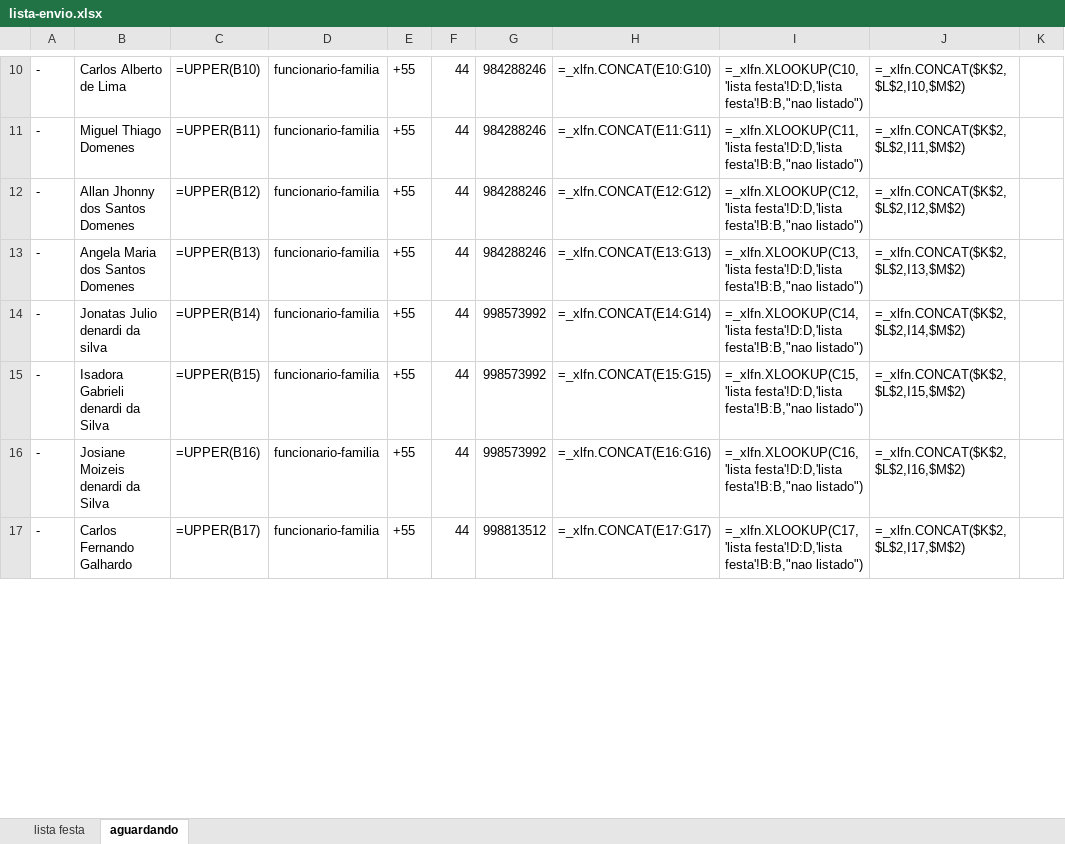
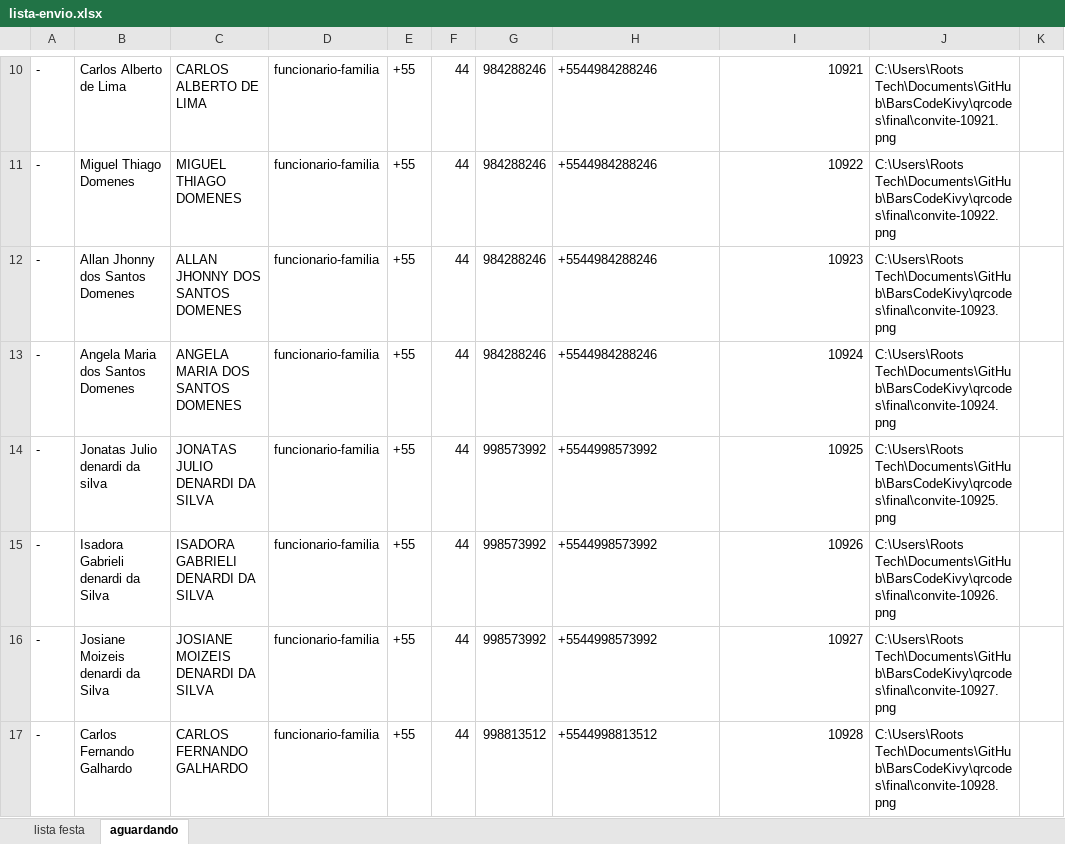
Before and after one commit to MarceloGalliDev/BarsCodeKivy, an Excel workbook: tabela/lista-envio.xlsx, sheet aguardando, drawn as a sheet; only a part is shown, gaps mark what is left out; values as stored, in another font and other column widths than the file's, no borders; formulas without a stored value are shown as written; the diff covers the shown part only; the diff names each change by its address in the sheet, - before the commit and + after, or states it on an @@ line.

```diff
--- a/tabela/lista-envio.xlsx (sheet aguardando)
+++ b/tabela/lista-envio.xlsx (sheet aguardando)
-C10: =UPPER(B10)
+C10: CARLOS ALBERTO DE LIMA
-H10: =_xlfn.CONCAT(E10:G10)
+H10: +5544984288246
-I10: =_xlfn.XLOOKUP(C10,'lista festa'!D:D,'lista festa'!B:B,"nao listado")
+I10: 10921
-J10: =_xlfn.CONCAT($K$2,$L$2,I10,$M$2)
+J10: C:\Users\Roots Tech\Documents\GitHub\BarsCodeKivy\qrcodes\final\convite-10921.png
-C11: =UPPER(B11)
+C11: MIGUEL THIAGO DOMENES
-H11: =_xlfn.CONCAT(E11:G11)
+H11: +5544984288246
-I11: =_xlfn.XLOOKUP(C11,'lista festa'!D:D,'lista festa'!B:B,"nao listado")
+I11: 10922
-J11: =_xlfn.CONCAT($K$2,$L$2,I11,$M$2)
+J11: C:\Users\Roots Tech\Documents\GitHub\BarsCodeKivy\qrcodes\final\convite-10922.png
-C12: =UPPER(B12)
+C12: ALLAN JHONNY DOS SANTOS DOMENES
-H12: =_xlfn.CONCAT(E12:G12)
+H12: +5544984288246
-I12: =_xlfn.XLOOKUP(C12,'lista festa'!D:D,'lista festa'!B:B,"nao listado")
+I12: 10923
-J12: =_xlfn.CONCAT($K$2,$L$2,I12,$M$2)
+J12: C:\Users\Roots Tech\Documents\GitHub\BarsCodeKivy\qrcodes\final\convite-10923.png
-C13: =UPPER(B13)
+C13: ANGELA MARIA DOS SANTOS DOMENES
-H13: =_xlfn.CONCAT(E13:G13)
+H13: +5544984288246
-I13: =_xlfn.XLOOKUP(C13,'lista festa'!D:D,'lista festa'!B:B,"nao listado")
+I13: 10924
-J13: =_xlfn.CONCAT($K$2,$L$2,I13,$M$2)
+J13: C:\Users\Roots Tech\Documents\GitHub\BarsCodeKivy\qrcodes\final\convite-10924.png
-C14: =UPPER(B14)
+C14: JONATAS JULIO DENARDI DA SILVA
-H14: =_xlfn.CONCAT(E14:G14)
+H14: +5544998573992
-I14: =_xlfn.XLOOKUP(C14,'lista festa'!D:D,'lista festa'!B:B,"nao listado")
+I14: 10925
-J14: =_xlfn.CONCAT($K$2,$L$2,I14,$M$2)
+J14: C:\Users\Roots Tech\Documents\GitHub\BarsCodeKivy\qrcodes\final\convite-10925.png
-C15: =UPPER(B15)
+C15: ISADORA GABRIELI DENARDI DA SILVA
-H15: =_xlfn.CONCAT(E15:G15)
+H15: +5544998573992
-I15: =_xlfn.XLOOKUP(C15,'lista festa'!D:D,'lista festa'!B:B,"nao listado")
+I15: 10926
-J15: =_xlfn.CONCAT($K$2,$L$2,I15,$M$2)
+J15: C:\Users\Roots Tech\Documents\GitHub\BarsCodeKivy\qrcodes\final\convite-10926.png
-C16: =UPPER(B16)
+C16: JOSIANE MOIZEIS DENARDI DA SILVA
-H16: =_xlfn.CONCAT(E16:G16)
+H16: +5544998573992
-I16: =_xlfn.XLOOKUP(C16,'lista festa'!D:D,'lista festa'!B:B,"nao listado")
+I16: 10927
-J16: =_xlfn.CONCAT($K$2,$L$2,I16,$M$2)
+J16: C:\Users\Roots Tech\Documents\GitHub\BarsCodeKivy\qrcodes\final\convite-10927.png
-C17: =UPPER(B17)
+C17: CARLOS FERNANDO GALHARDO
-H17: =_xlfn.CONCAT(E17:G17)
+H17: +5544998813512
-I17: =_xlfn.XLOOKUP(C17,'lista festa'!D:D,'lista festa'!B:B,"nao listado")
+I17: 10928
-J17: =_xlfn.CONCAT($K$2,$L$2,I17,$M$2)
+J17: C:\Users\Roots Tech\Documents\GitHub\BarsCodeKivy\qrcodes\final\convite-10928.png
```
Also changed, not shown: 96 edited cells elsewhere in this sheet, 1 other file.
